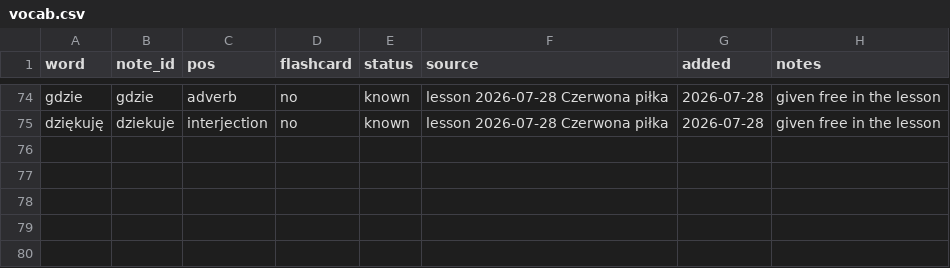
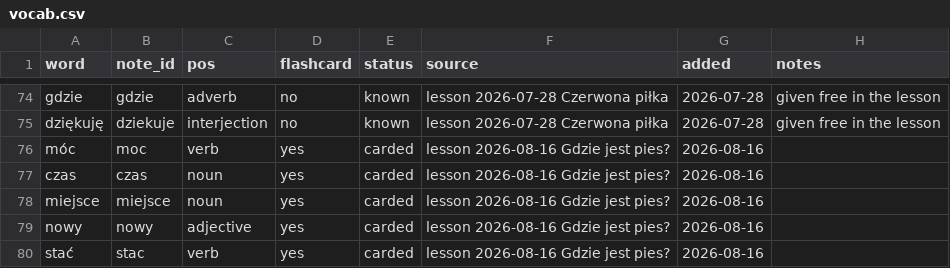
Before and after one commit to frhrpr/flashcards, a CSV file: deck/vocab.csv, drawn as a sheet; only a part is shown, gaps mark what is left out; the diff names each change by its address in the sheet, - before the commit and + after, or states it on an @@ line.

```diff
--- a/deck/vocab.csv
+++ b/deck/vocab.csv
+row 76: móc | moc | verb | yes | carded | lesson 2026-08-16 Gdzie jest pies? | 2026-08-16
+row 77: czas | czas | noun | yes | carded | lesson 2026-08-16 Gdzie jest pies? | 2026-08-16
+row 78: miejsce | miejsce | noun | yes | carded | lesson 2026-08-16 Gdzie jest pies? | 2026-08-16
+row 79: nowy | nowy | adjective | yes | carded | lesson 2026-08-16 Gdzie jest pies? | 2026-08-16
+row 80: stać | stac | verb | yes | carded | lesson 2026-08-16 Gdzie jest pies? | 2026-08-16
```
Also changed, not shown: 13 other files.
